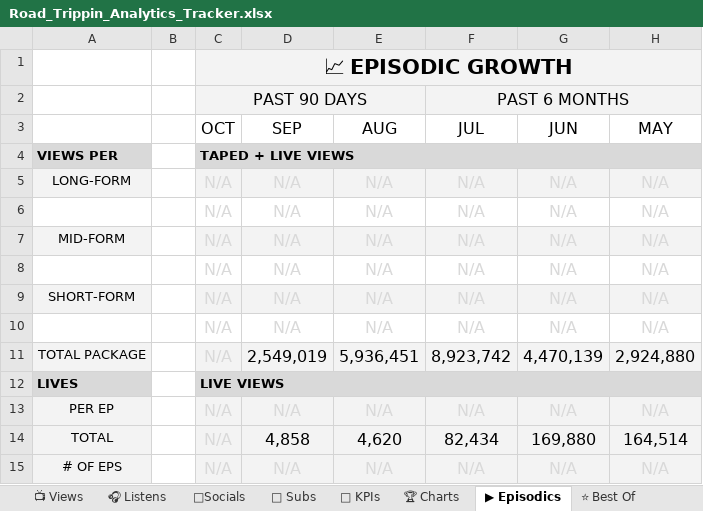
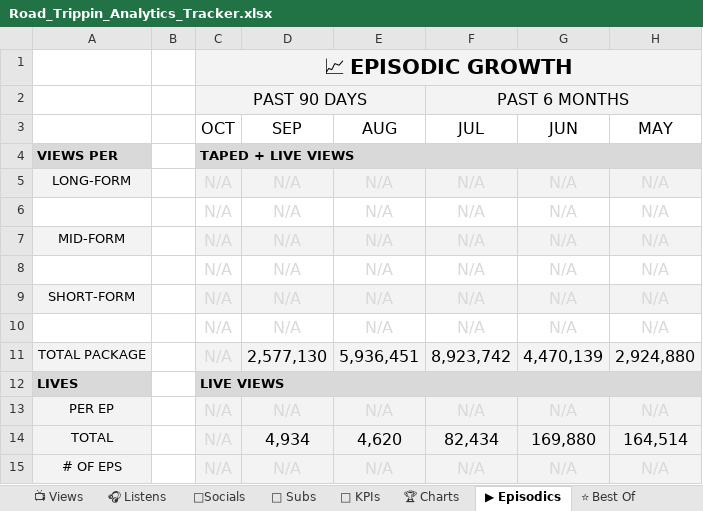
Before and after one commit to raindelaymedia/roadtrippin, an Excel workbook: master/shows/road_trippin/data/Road_Trippin_Analytics_Tracker.xlsx, sheet ▶ Episodics, drawn as a sheet; only a part is shown; values as stored, in another font and other column widths than the file's, no borders; the diff names each change by its address in the sheet, - before the commit and + after, or states it on an @@ line.

```diff
--- a/master/shows/road_trippin/data/Road_Trippin_Analytics_Tracker.xlsx (sheet ▶ Episodics)
+++ b/master/shows/road_trippin/data/Road_Trippin_Analytics_Tracker.xlsx (sheet ▶ Episodics)
-D11 (SEP): 2,549,019
+D11 (SEP): 2,577,130
-D14 (SEP): 4,858
+D14 (SEP): 4,934
```
Also changed, not shown: sheet 👥 Subs, sheet 📺 Views, sheet 🔑 KPIs, 6 other files.
